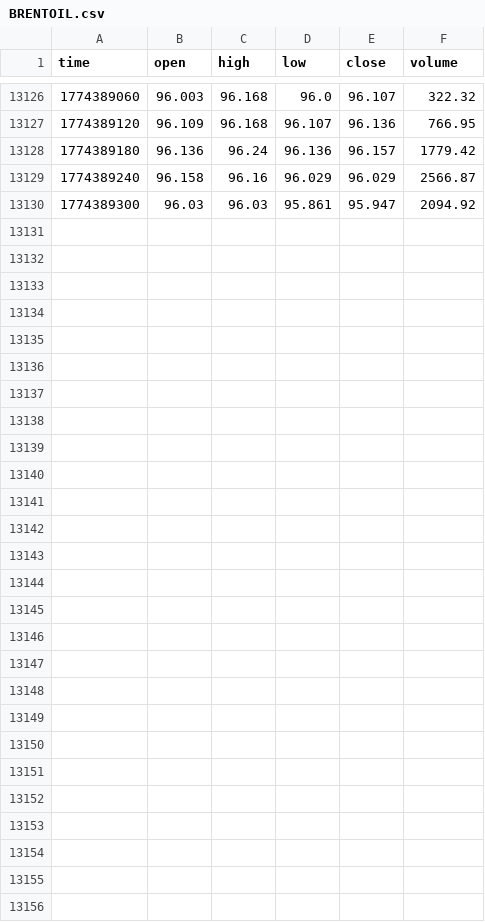
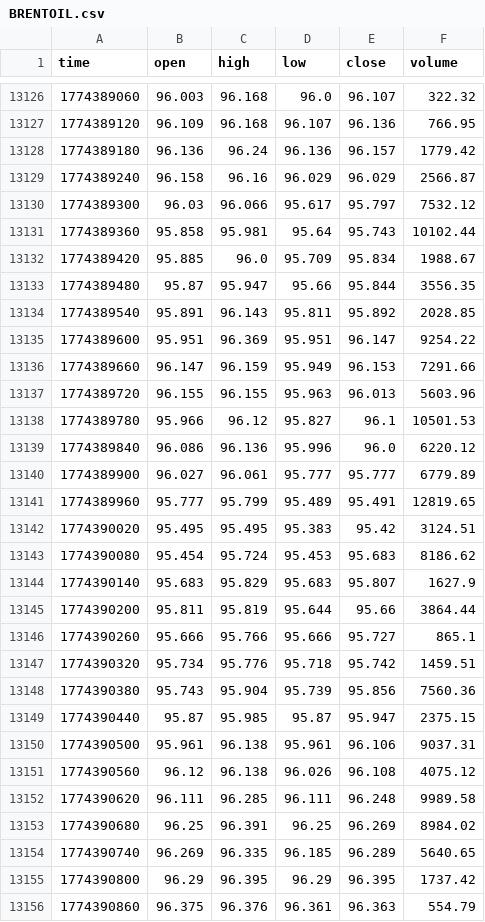
Before and after one commit to artemvarfo/Spread_Hyperliquid_WTI_Brent_on_TradingView, a CSV file: data/BRENTOIL.csv, drawn as a sheet; only a part is shown, gaps mark what is left out.

Commit message:
update BRENTOIL

```diff
--- a/data/BRENTOIL.csv
+++ b/data/BRENTOIL.csv
@@ -13129,2 +13129,28 @@ time,open,high,low,close,volume
 1774389240,96.158,96.16,96.029,96.029,2566.87
-1774389300,96.03,96.03,95.861,95.947,2094.92
+1774389300,96.03,96.066,95.617,95.797,7532.12
+1774389360,95.858,95.981,95.64,95.743,10102.44
+1774389420,95.885,96.0,95.709,95.834,1988.67
+1774389480,95.87,95.947,95.66,95.844,3556.35
+1774389540,95.891,96.143,95.811,95.892,2028.85
+1774389600,95.951,96.369,95.951,96.147,9254.22
+1774389660,96.147,96.159,95.949,96.153,7291.66
+1774389720,96.155,96.155,95.963,96.013,5603.96
+1774389780,95.966,96.12,95.827,96.1,10501.53
+1774389840,96.086,96.136,95.996,96.0,6220.12
+1774389900,96.027,96.061,95.777,95.777,6779.89
+1774389960,95.777,95.799,95.489,95.491,12819.65
+1774390020,95.495,95.495,95.383,95.42,3124.51
+1774390080,95.454,95.724,95.453,95.683,8186.62
+1774390140,95.683,95.829,95.683,95.807,1627.9
+1774390200,95.811,95.819,95.644,95.66,3864.44
+1774390260,95.666,95.766,95.666,95.727,865.1
+1774390320,95.734,95.776,95.718,95.742,1459.51
+1774390380,95.743,95.904,95.739,95.856,7560.36
+1774390440,95.87,95.985,95.87,95.947,2375.15
+1774390500,95.961,96.138,95.961,96.106,9037.31
+1774390560,96.12,96.138,96.026,96.108,4075.12
+1774390620,96.111,96.285,96.111,96.248,9989.58
+1774390680,96.25,96.391,96.25,96.269,8984.02
+1774390740,96.269,96.335,96.185,96.289,5640.65
+1774390800,96.29,96.395,96.29,96.395,1737.42
+1774390860,96.375,96.376,96.361,96.363,554.79
```
